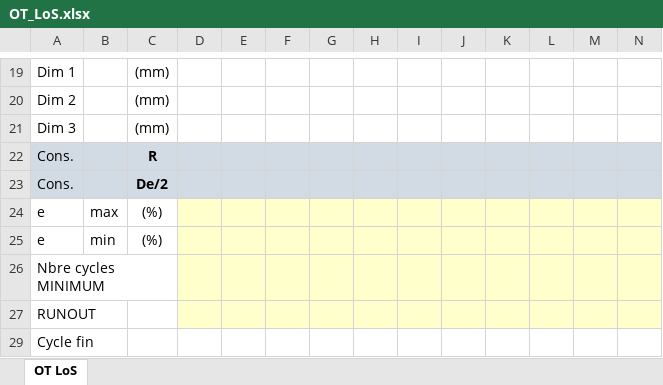
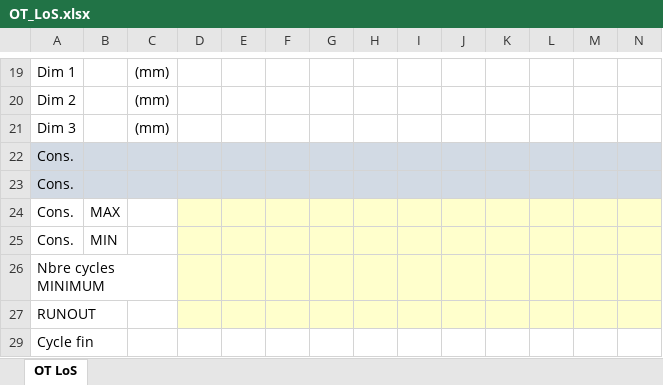
Before and after one commit to DorinnB/GPM-66, an Excel workbook: lib/PHPExcel/templates/OT_LoS.xlsx, sheet OT LoS, drawn as a sheet; only a part is shown, gaps mark what is left out; values as stored, in another font and other column widths than the file's, no borders; charts and pictures not drawn; removed rows and columns are numbered as before the commit, all else as after; rows hold the shown columns only; the diff names each change by its address in the sheet, - before the commit and + after, or states it on an @@ line.

```diff
--- a/lib/PHPExcel/templates/OT_LoS.xlsx (sheet OT LoS)
+++ b/lib/PHPExcel/templates/OT_LoS.xlsx (sheet OT LoS)
-C22: R
+C22: (empty)
-C23: De/2
+C23: (empty)
-row 24: e | max | (%)
-row 25: e | min | (%)
+row 24: Cons. | MAX
+row 25: Cons. | MIN
```
Also changed, not shown: lib/PHPExcel/templates/OT_Loa.xlsx, lib/PHPExcel/templates/OT_Str.xlsx, 4 other files.
